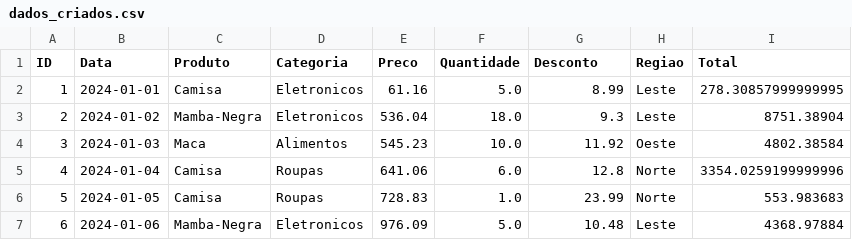
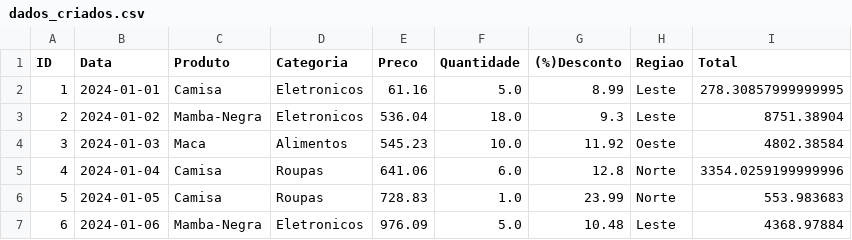
Before and after one commit to MarcosSoares1/ETL_Python_csv, a CSV file: dados_criados.csv, drawn as a sheet; only a part is shown.

```diff
--- a/dados_criados.csv
+++ b/dados_criados.csv
@@ -1,2 +1,2 @@
-ID,Data,Produto,Categoria,Preco,Quantidade,Desconto,Regiao,Total
+ID,Data,Produto,Categoria,Preco,Quantidade,(%)Desconto,Regiao,Total
 1,2024-01-01,Camisa,Eletronicos,61.16,5.0,8.99,Leste,278.30857999999995
```
Also changed, not shown: dados_tratados.csv, 2 other files.
